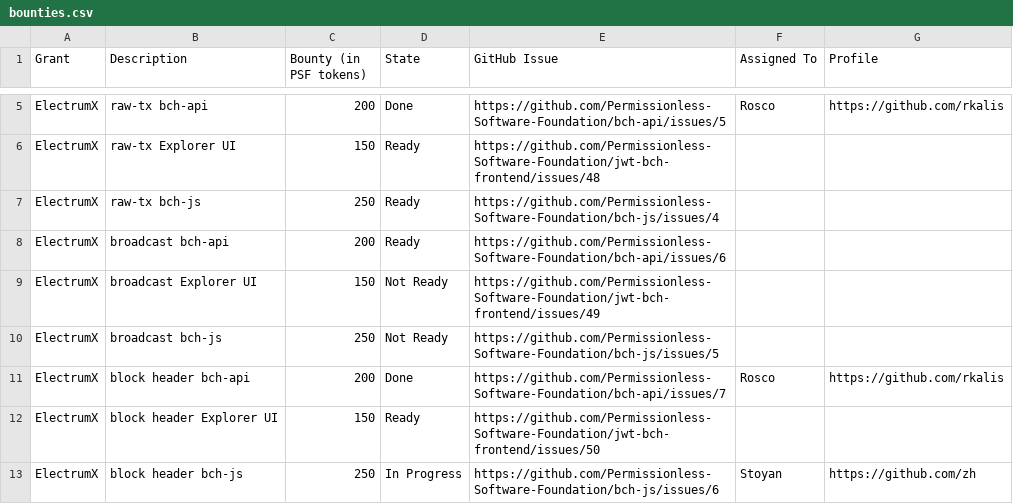
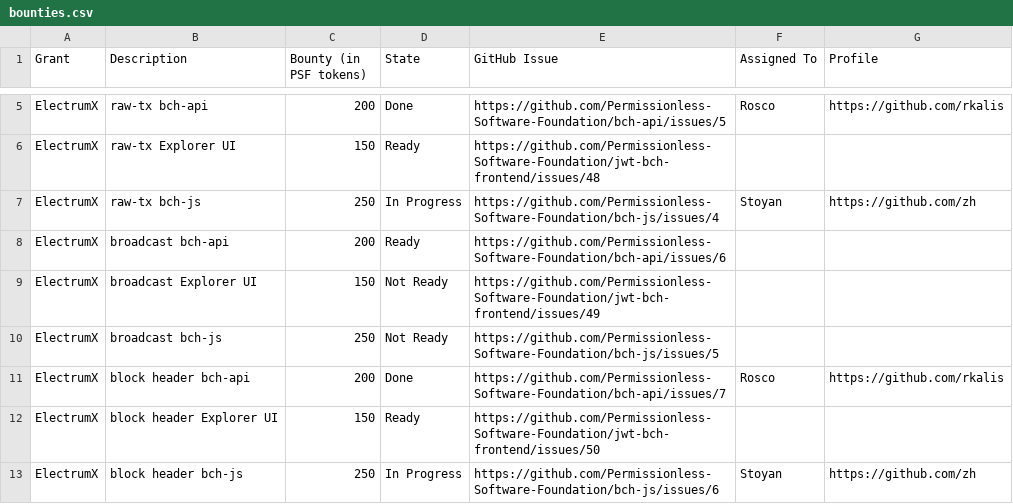
Before and after one commit to Permissionless-Software-Foundation/bounties, a CSV file: bounties.csv, drawn as a sheet; only a part is shown, gaps mark what is left out.

Commit message:
Stoyan claiming electrumx raw-tx

```diff
--- a/bounties.csv
+++ b/bounties.csv
@@ -6,3 +6,3 @@ ElectrumX,raw-tx bch-api,200,Done,https://github.com/Permissionless-Software-Fou
 ElectrumX,raw-tx Explorer UI,150,Ready,https://github.com/Permissionless-Software-Foundation/jwt-bch-frontend/issues/48,,
-ElectrumX,raw-tx bch-js,250,Ready,https://github.com/Permissionless-Software-Foundation/bch-js/issues/4,,
+ElectrumX,raw-tx bch-js,250,In Progress,https://github.com/Permissionless-Software-Foundation/bch-js/issues/4,Stoyan,https://github.com/zh
 ElectrumX,broadcast bch-api,200,Ready,https://github.com/Permissionless-Software-Foundation/bch-api/issues/6,,
```
